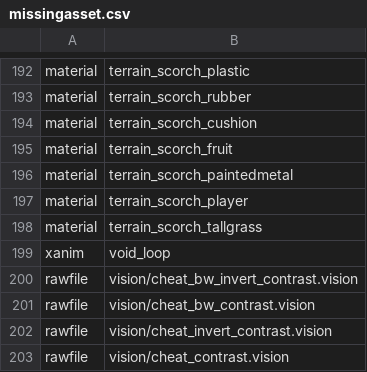
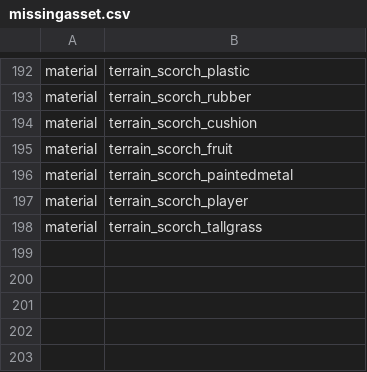
Before and after one commit to greetthemoth/cod_zombies_modding, a CSV file: missingasset.csv, drawn as a sheet; only a part is shown, gaps mark what is left out.

```diff
--- a/missingasset.csv
+++ b/missingasset.csv
@@ -198,6 +198 @@ material,terrain_scorch_player
 material,terrain_scorch_tallgrass
-xanim,void_loop
-rawfile,vision/cheat_bw_invert_contrast.vision
-rawfile,vision/cheat_bw_contrast.vision
-rawfile,vision/cheat_invert_contrast.vision
-rawfile,vision/cheat_contrast.vision
```
Also changed, not shown: 13 other files.
